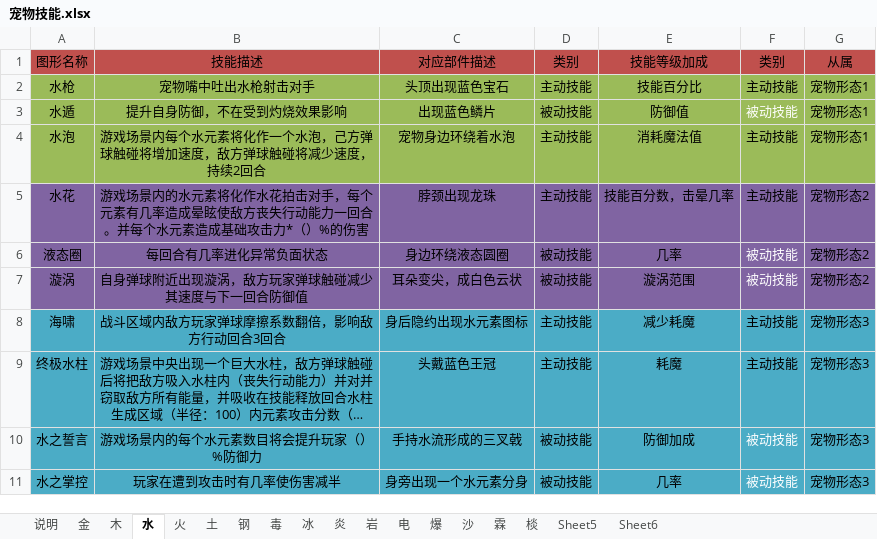
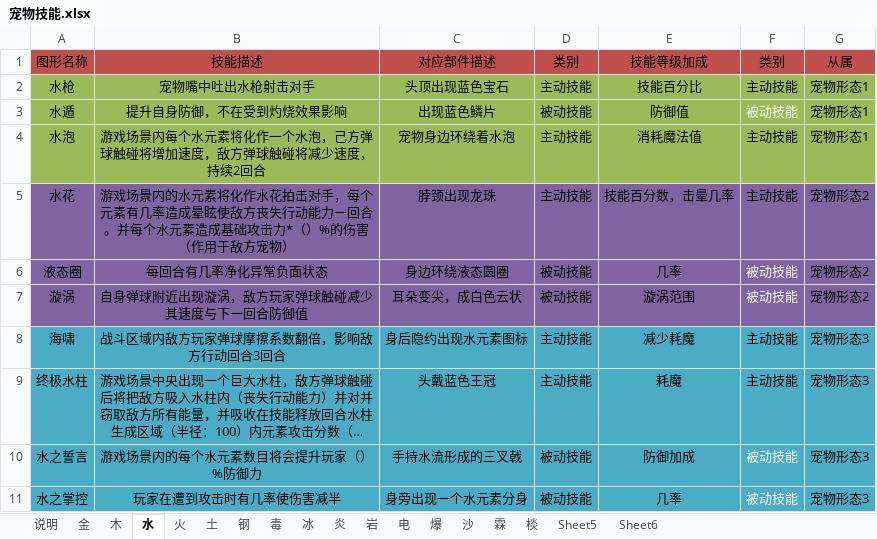
Before and after one commit to silver6wings/PixelPixieOld, an Excel workbook: 策划文档/宠物技能.xlsx, sheet 水, drawn as a sheet; long unchanged cells end in …; values as stored, in another font and other column widths than the file's, no borders; the diff names each change by its address in the sheet, - before the commit and + after, or states it on an @@ line.

```diff
--- a/策划文档/宠物技能.xlsx (sheet 水)
+++ b/策划文档/宠物技能.xlsx (sheet 水)
-B5 (技能描述): …%的伤害
+B5 (技能描述): …%的伤害（作用于敌方宠物）
-B6 (技能描述): 每回合有几率进化异常负面状态
+B6 (技能描述): 每回合有几率净化异常负面状态
```
Also changed, not shown: sheet 说明, sheet 土, sheet 金, 美工文档/美工改.xlsx, 2 other files.
